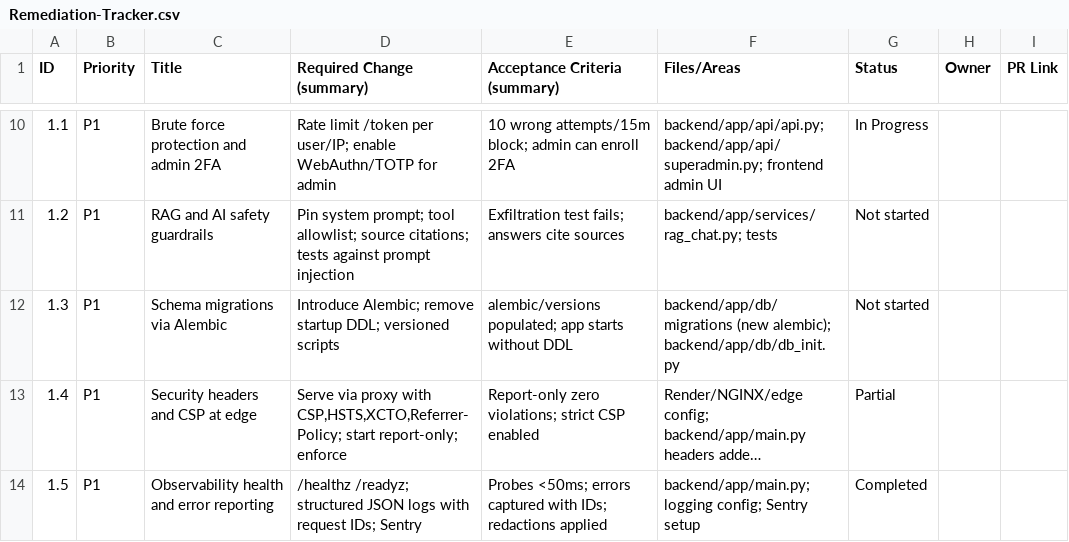
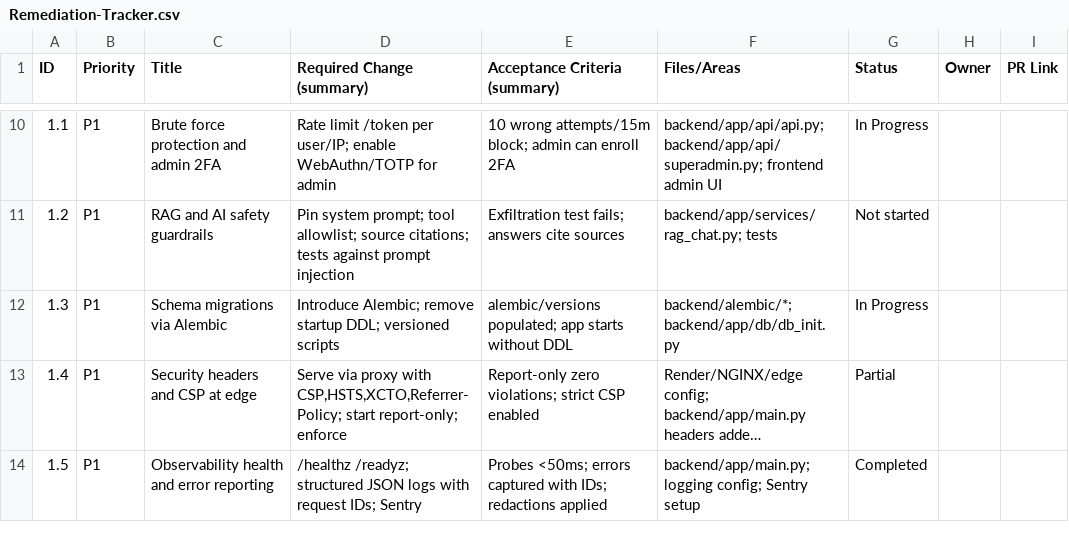
Before and after one commit to nbrain-team/vfo, a CSV file: docs/security/Remediation-Tracker.csv, drawn as a sheet; only a part is shown, gaps mark what is left out; long unchanged cells end in …; the diff names each change by its address in the sheet, - before the commit and + after, or states it on an @@ line.

Commit message:
alembic: add migration scaffolding; gate runtime DDL; update evidence/tracker

```diff
--- a/docs/security/Remediation-Tracker.csv
+++ b/docs/security/Remediation-Tracker.csv
-F12 (Files/Areas): backend/app/db/migrations (new alembic); backend/app/db/db_init.py
+F12 (Files/Areas): backend/alembic/*; backend/app/db/db_init.py
-G12 (Status): Not started
+G12 (Status): In Progress
```
Also changed, not shown: 12 other files.
